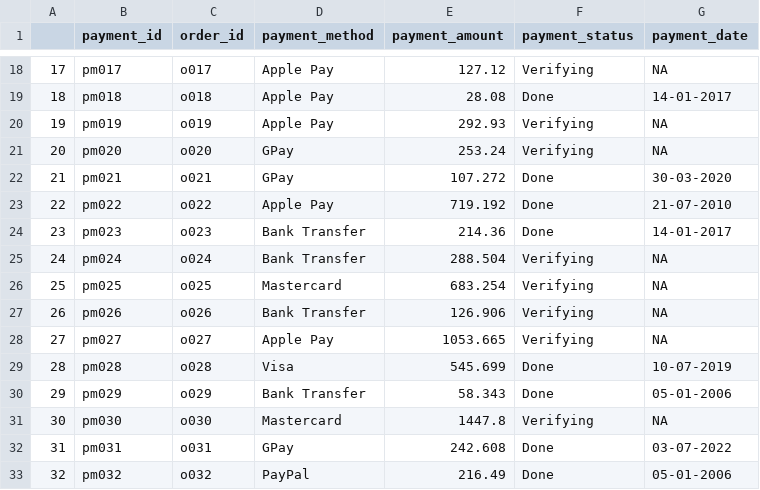
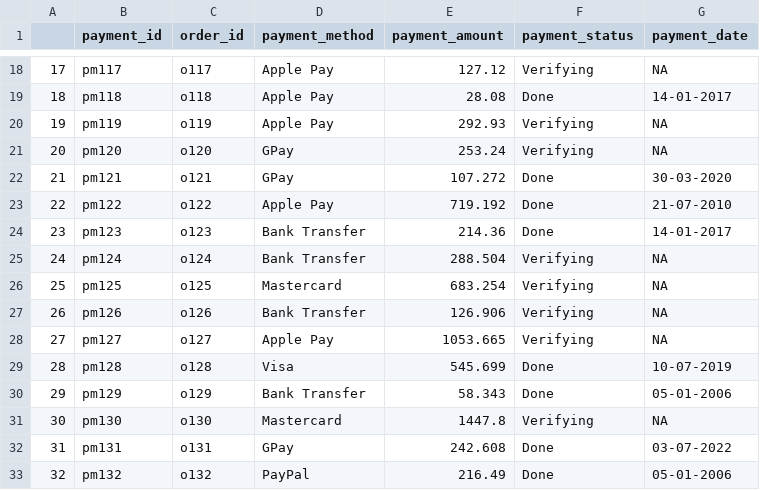
Before and after one commit to XuanqiYang123/ib9hp0_240310, a CSV file: data_uploads/R_synth_payment_round2.csv, drawn as a sheet; only a part is shown, gaps mark what is left out; the diff covers the shown part only.

```diff
--- a/data_uploads/R_synth_payment_round2.csv
+++ b/data_uploads/R_synth_payment_round2.csv
@@ -18,16 +18,16 @@
-"17","pm017","o017","Apple Pay",127.12,"Verifying",NA
-"18","pm018","o018","Apple Pay",28.08,"Done","14-01-2017"
-"19","pm019","o019","Apple Pay",292.93,"Verifying",NA
-"20","pm020","o020","GPay",253.24,"Verifying",NA
-"21","pm021","o021","GPay",107.272,"Done","30-03-2020"
-"22","pm022","o022","Apple Pay",719.192,"Done","21-07-2010"
-"23","pm023","o023","Bank Transfer",214.36,"Done","14-01-2017"
-"24","pm024","o024","Bank Transfer",288.504,"Verifying",NA
-"25","pm025","o025","Mastercard",683.254,"Verifying",NA
-"26","pm026","o026","Bank Transfer",126.906,"Verifying",NA
-"27","pm027","o027","Apple Pay",1053.665,"Verifying",NA
-"28","pm028","o028","Visa",545.699,"Done","10-07-2019"
-"29","pm029","o029","Bank Transfer",58.343,"Done","05-01-2006"
-"30","pm030","o030","Mastercard",1447.8,"Verifying",NA
-"31","pm031","o031","GPay",242.608,"Done","03-07-2022"
-"32","pm032","o032","PayPal",216.49,"Done","05-01-2006"
+"17","pm117","o117","Apple Pay",127.12,"Verifying",NA
+"18","pm118","o118","Apple Pay",28.08,"Done","14-01-2017"
+"19","pm119","o119","Apple Pay",292.93,"Verifying",NA
+"20","pm120","o120","GPay",253.24,"Verifying",NA
+"21","pm121","o121","GPay",107.272,"Done","30-03-2020"
+"22","pm122","o122","Apple Pay",719.192,"Done","21-07-2010"
+"23","pm123","o123","Bank Transfer",214.36,"Done","14-01-2017"
+"24","pm124","o124","Bank Transfer",288.504,"Verifying",NA
+"25","pm125","o125","Mastercard",683.254,"Verifying",NA
+"26","pm126","o126","Bank Transfer",126.906,"Verifying",NA
+"27","pm127","o127","Apple Pay",1053.665,"Verifying",NA
+"28","pm128","o128","Visa",545.699,"Done","10-07-2019"
+"29","pm129","o129","Bank Transfer",58.343,"Done","05-01-2006"
+"30","pm130","o130","Mastercard",1447.8,"Verifying",NA
+"31","pm131","o131","GPay",242.608,"Done","03-07-2022"
+"32","pm132","o132","PayPal",216.49,"Done","05-01-2006"
```
Also changed, not shown: 168 edited cells elsewhere in this file, data_uploads/R_synth_customers.csv, data_uploads/R_synth_customers_round2.csv, 7 other files.
